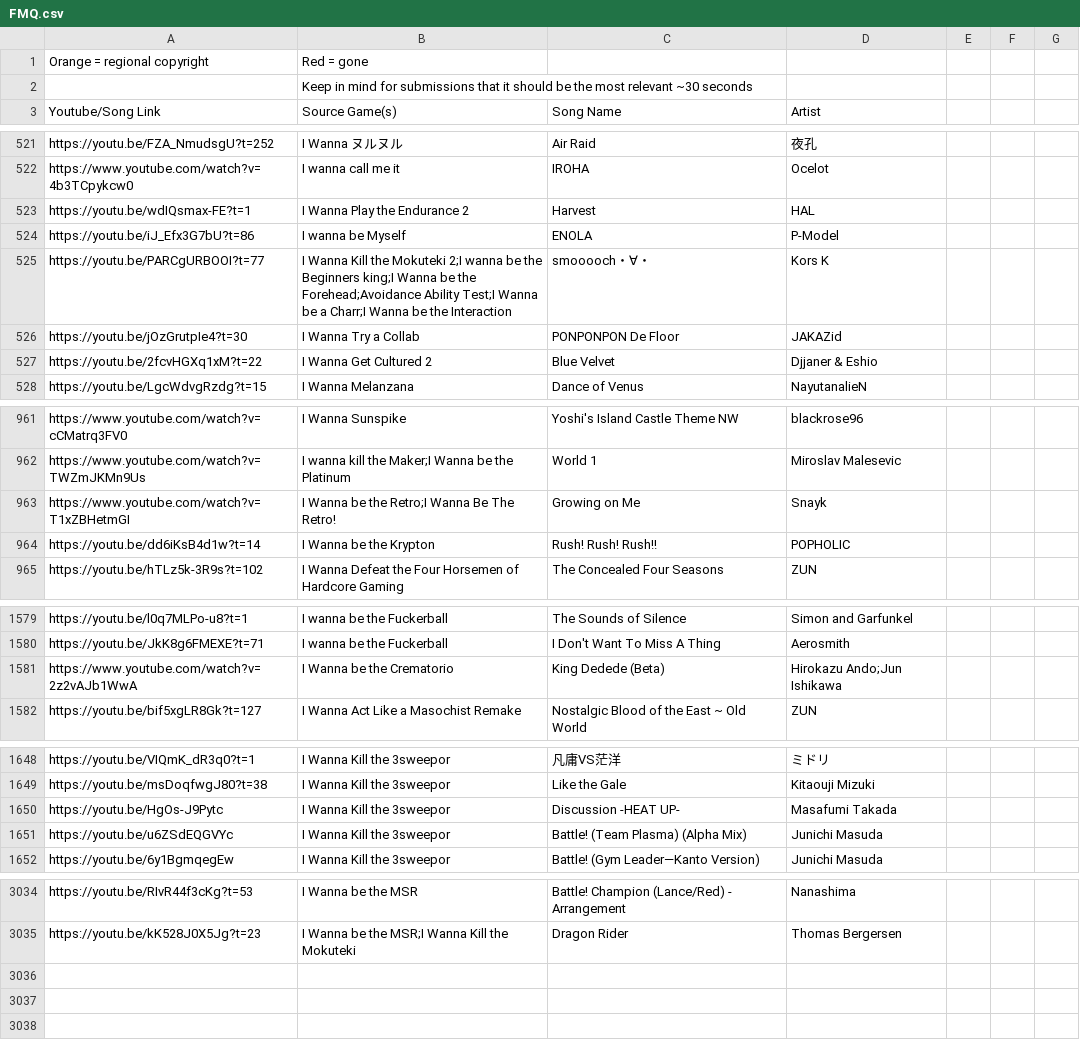
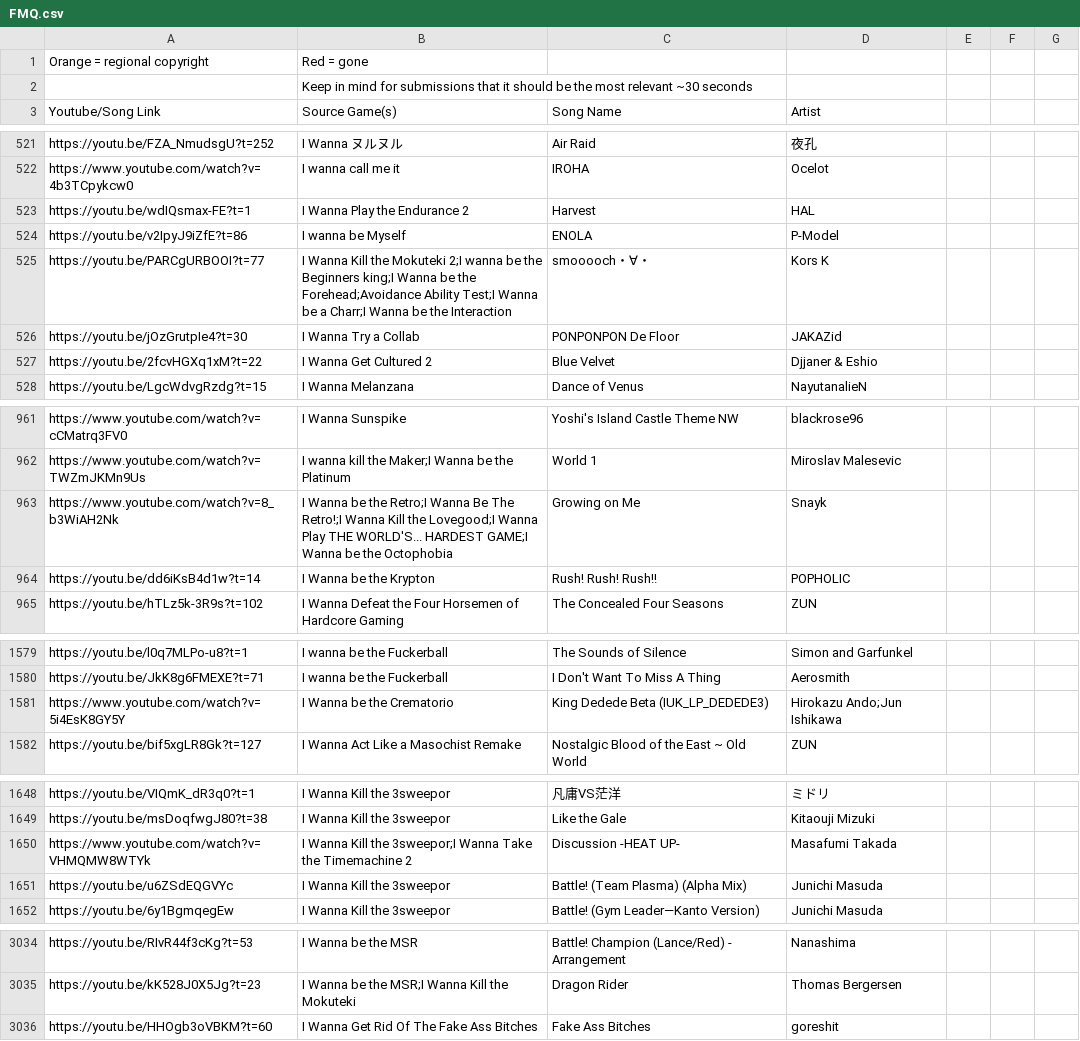
Before and after one commit to PlayerDash2017/Fangame-Music-Quiz-Page-ver, a CSV file: FMQ.csv, drawn as a sheet; only a part is shown, gaps mark what is left out; the diff covers the shown part only.

Commit message:
links corregidos

```diff
--- a/FMQ.csv
+++ b/FMQ.csv
@@ -523,3 +523,3 @@ https://www.youtube.com/watch?v=4b3TCpykcw0,I wanna call me it,IROHA,Ocelot,,,
 https://youtu.be/wdIQsmax-FE?t=1,I Wanna Play the Endurance 2,Harvest,HAL,,,
-https://youtu.be/iJ_Efx3G7bU?t=86,I wanna be Myself,ENOLA,P-Model,,,
+https://youtu.be/v2IpyJ9iZfE?t=86,I wanna be Myself,ENOLA,P-Model,,,
 https://youtu.be/PARCgURBOOI?t=77,I Wanna Kill the Mokuteki 2;I wanna be the Beginners king;I Wanna be the Forehead;Avoidance Ability Test;I Wanna be a Charr;I Wanna be the Interaction,smooooch・∀・,Kors K,,,
@@ -962,3 +962,3 @@ https://www.youtube.com/watch?v=cCMatrq3FV0,I Wanna Sunspike,Yoshi's Island Cast
 https://www.youtube.com/watch?v=TWZmJKMn9Us,I wanna kill the Maker;I Wanna be the Platinum,World 1,Miroslav Malesevic,,,
-https://www.youtube.com/watch?v=T1xZBHetmGI,I Wanna be the Retro;I Wanna Be The Retro!,Growing on Me,Snayk,,,
+https://www.youtube.com/watch?v=8_b3WiAH2Nk,I Wanna be the Retro;I Wanna Be The Retro!;I Wanna Kill the Lovegood;I Wanna Play THE WORLD'S... HARDEST GAME;I Wanna be the Octophobia,Growing on Me,Snayk,,,
 https://youtu.be/dd6iKsB4d1w?t=14,I Wanna be the Krypton,Rush! Rush! Rush!!,POPHOLIC,,,
@@ -1580,3 +1580,3 @@ https://youtu.be/l0q7MLPo-u8?t=1,I wanna be the Fuckerball,The Sounds of Silence
 https://youtu.be/JkK8g6FMEXE?t=71,I wanna be the Fuckerball,I Don't Want To Miss A Thing,Aerosmith,,,
-https://www.youtube.com/watch?v=2z2vAJb1WwA,I Wanna be the Crematorio,King Dedede (Beta),Hirokazu Ando;Jun Ishikawa,,,
+https://www.youtube.com/watch?v=5i4EsK8GY5Y,I Wanna be the Crematorio,King Dedede Beta (IUK_LP_DEDEDE3),Hirokazu Ando;Jun Ishikawa,,,
 https://youtu.be/bif5xgLR8Gk?t=127,I Wanna Act Like a Masochist Remake,Nostalgic Blood of the East ~ Old World,ZUN,,,
@@ -1649,3 +1649,3 @@ https://youtu.be/VIQmK_dR3q0?t=1,I Wanna Kill the 3sweepor,凡庸VS茫洋,ミド
 https://youtu.be/msDoqfwgJ80?t=38,I Wanna Kill the 3sweepor,Like the Gale,Kitaouji Mizuki,,,
-https://youtu.be/HgOs-J9Pytc,I Wanna Kill the 3sweepor,Discussion -HEAT UP-,Masafumi Takada,,,
+https://www.youtube.com/watch?v=VHMQMW8WTYk,I Wanna Kill the 3sweepor;I Wanna Take the Timemachine 2,Discussion -HEAT UP-,Masafumi Takada,,,
 https://youtu.be/u6ZSdEQGVYc,I Wanna Kill the 3sweepor,Battle! (Team Plasma) (Alpha Mix),Junichi Masuda,,,
@@ -3035 +3035,2 @@ https://youtu.be/RIvR44f3cKg?t=53,I Wanna be the MSR,Battle! Champion (Lance/Red
 https://youtu.be/kK528J0X5Jg?t=23,I Wanna be the MSR;I Wanna Kill the Mokuteki,Dragon Rider,Thomas Bergersen,,,
+https://youtu.be/HHOgb3oVBKM?t=60,I Wanna Get Rid Of The Fake Ass Bitches,Fake Ass Bitches,goreshit,,,
```
Also changed, not shown: 7 edited cells elsewhere in this file, 1 other file.
